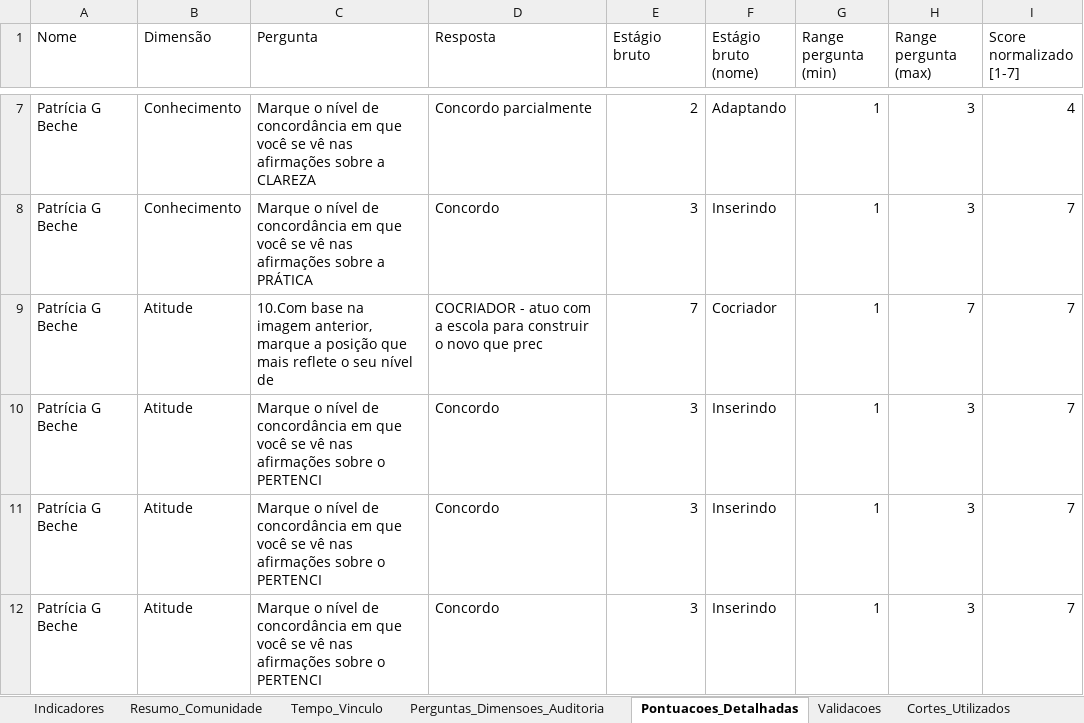
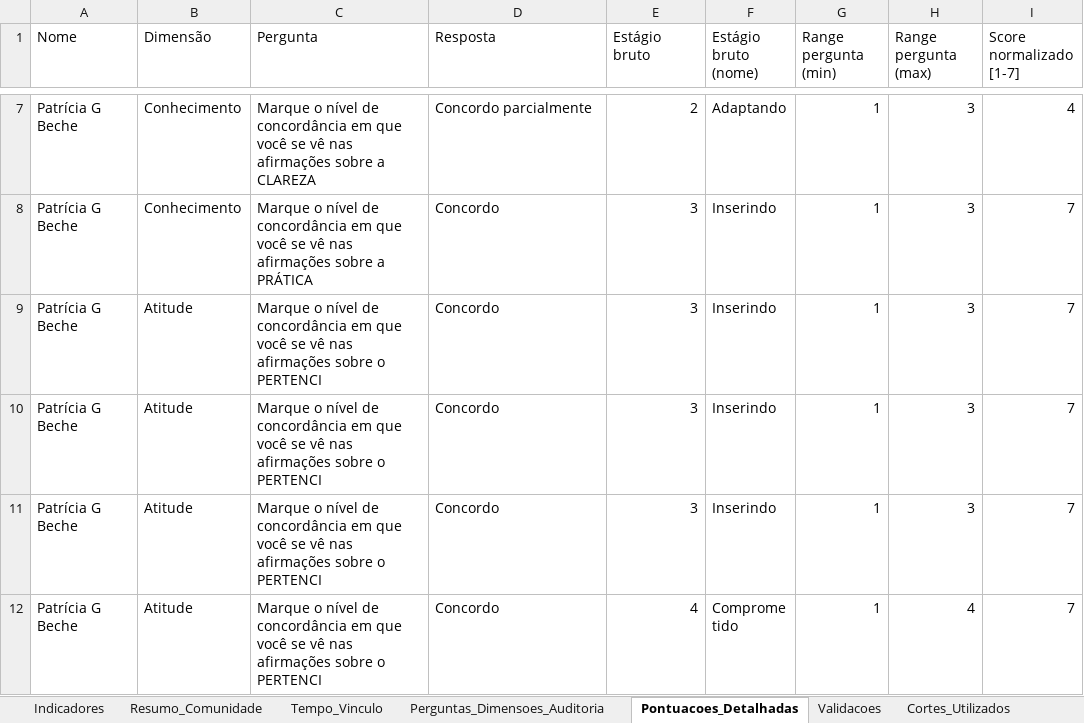
Before and after one commit to bruno-curta/arandu, an Excel workbook: pesquisa_processada.xlsx, sheet Pontuacoes_Detalhadas, drawn as a sheet; only a part is shown, gaps mark what is left out; the shorter side is filled out with more unchanged rows; values as stored, in another font and other column widths than the file's, no cell formats; the diff covers the shown part only; the diff names each change by its address in the sheet, - before the commit and + after, or states it on an @@ line.

```diff
--- a/pesquisa_processada.xlsx (sheet Pontuacoes_Detalhadas)
+++ b/pesquisa_processada.xlsx (sheet Pontuacoes_Detalhadas)
-row 9: Patrícia G Beche | Atitude | 10.Com base na imagem anterior, marque a posição que mais reflete o seu nível de | COCRIADOR - atuo com a escola para construir o novo que prec | 7 | Cocriador | 1 | 7 | 7
```
Also changed, not shown: 140 removed rows elsewhere in this sheet, sheet Indicadores, sheet Tempo_Vinculo, sheet Resumo_Comunidade, sheet Perguntas_Dimensoes_Auditoria, cell formats, 2 other files.
